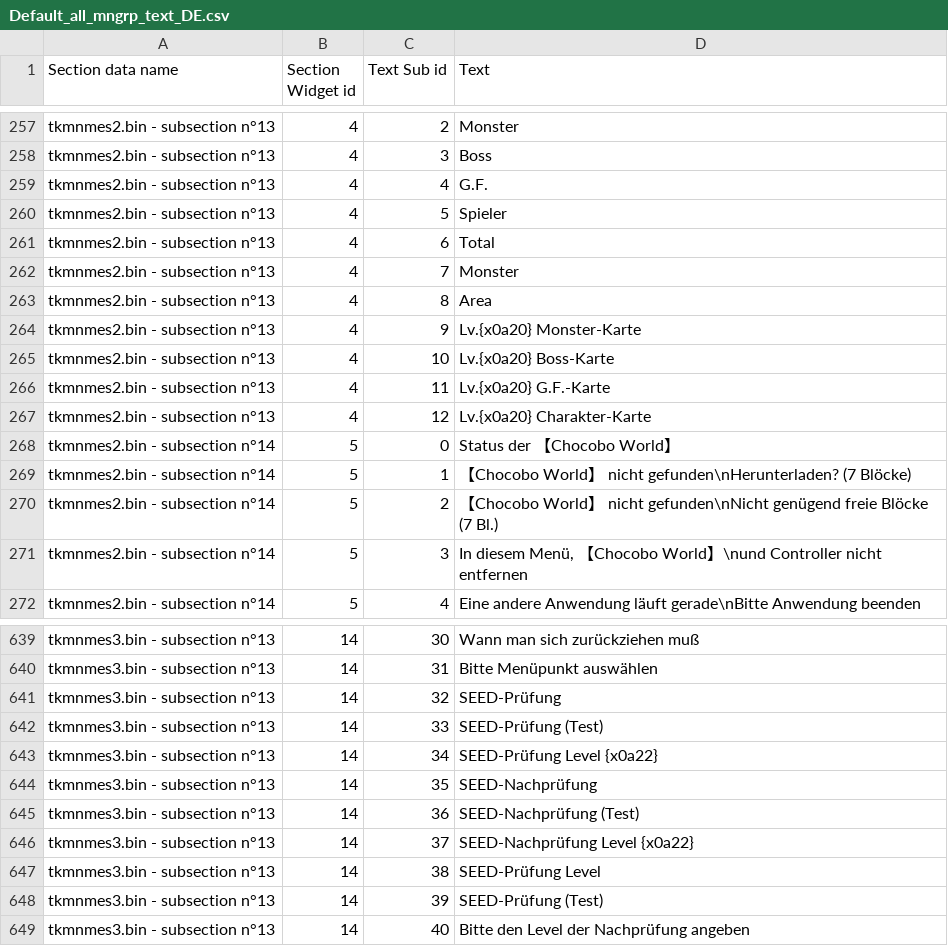
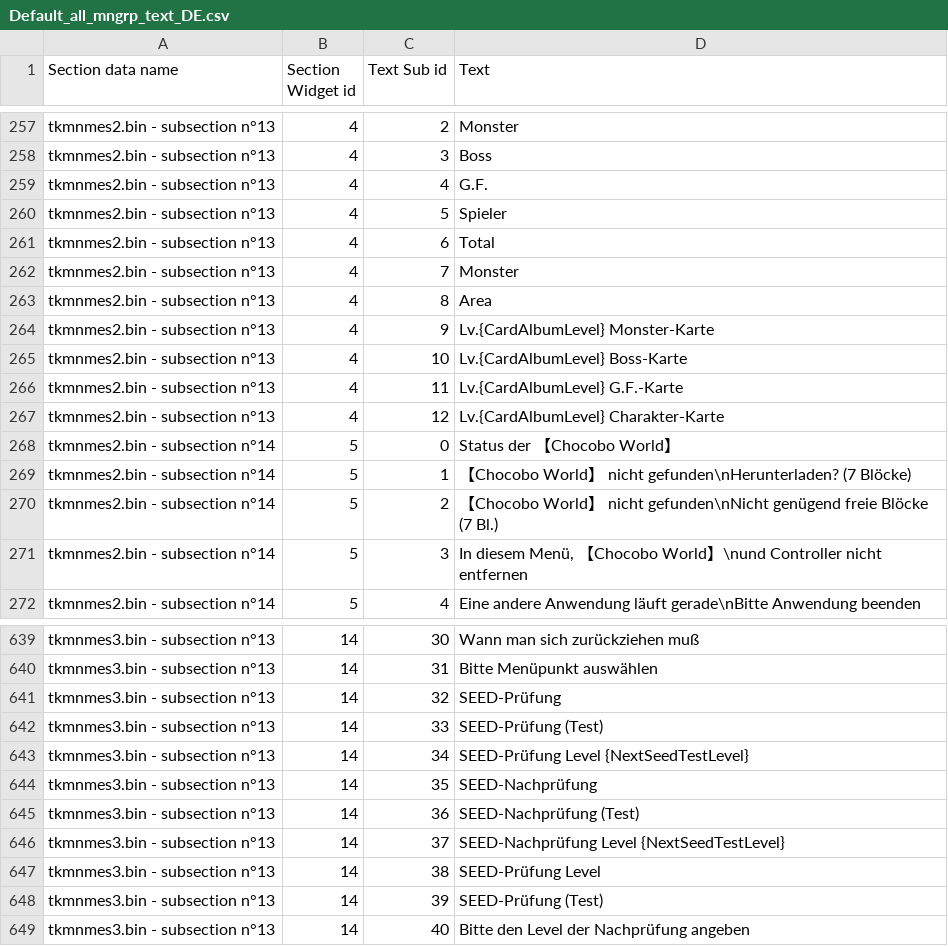
Before and after one commit to HobbitDur/FF8UltimateEditor, a CSV file: ShumiTranslator/csv/Default_all_mngrp_text_DE.csv, drawn as a sheet; only a part is shown, gaps mark what is left out.

```diff
--- a/ShumiTranslator/csv/Default_all_mngrp_text_DE.csv
+++ b/ShumiTranslator/csv/Default_all_mngrp_text_DE.csv
@@ -263,6 +263,6 @@ tkmnmes2.bin - subsection n°13|4|7|Monster
 tkmnmes2.bin - subsection n°13|4|8|Area
-tkmnmes2.bin - subsection n°13|4|9|Lv.{x0a20} Monster-Karte
-tkmnmes2.bin - subsection n°13|4|10|Lv.{x0a20} Boss-Karte
-tkmnmes2.bin - subsection n°13|4|11|Lv.{x0a20} G.F.-Karte
-tkmnmes2.bin - subsection n°13|4|12|Lv.{x0a20} Charakter-Karte
+tkmnmes2.bin - subsection n°13|4|9|Lv.{CardAlbumLevel} Monster-Karte
+tkmnmes2.bin - subsection n°13|4|10|Lv.{CardAlbumLevel} Boss-Karte
+tkmnmes2.bin - subsection n°13|4|11|Lv.{CardAlbumLevel} G.F.-Karte
+tkmnmes2.bin - subsection n°13|4|12|Lv.{CardAlbumLevel} Charakter-Karte
 tkmnmes2.bin - subsection n°14|5|0|Status der 【Chocobo World】
@@ -642,6 +642,6 @@ tkmnmes3.bin - subsection n°13|14|32|SEED-Prüfung
 tkmnmes3.bin - subsection n°13|14|33|SEED-Prüfung (Test)
-tkmnmes3.bin - subsection n°13|14|34|SEED-Prüfung Level {x0a22}
+tkmnmes3.bin - subsection n°13|14|34|SEED-Prüfung Level {NextSeedTestLevel}
 tkmnmes3.bin - subsection n°13|14|35|SEED-Nachprüfung
 tkmnmes3.bin - subsection n°13|14|36|SEED-Nachprüfung (Test)
-tkmnmes3.bin - subsection n°13|14|37|SEED-Nachprüfung Level {x0a22}
+tkmnmes3.bin - subsection n°13|14|37|SEED-Nachprüfung Level {NextSeedTestLevel}
 tkmnmes3.bin - subsection n°13|14|38|SEED-Prüfung Level
```
Also changed, not shown: ShumiTranslator/csv/Default_all_mngrp_text_EN.csv, ShumiTranslator/csv/Default_all_mngrp_text_ES.csv, 4 other files.
